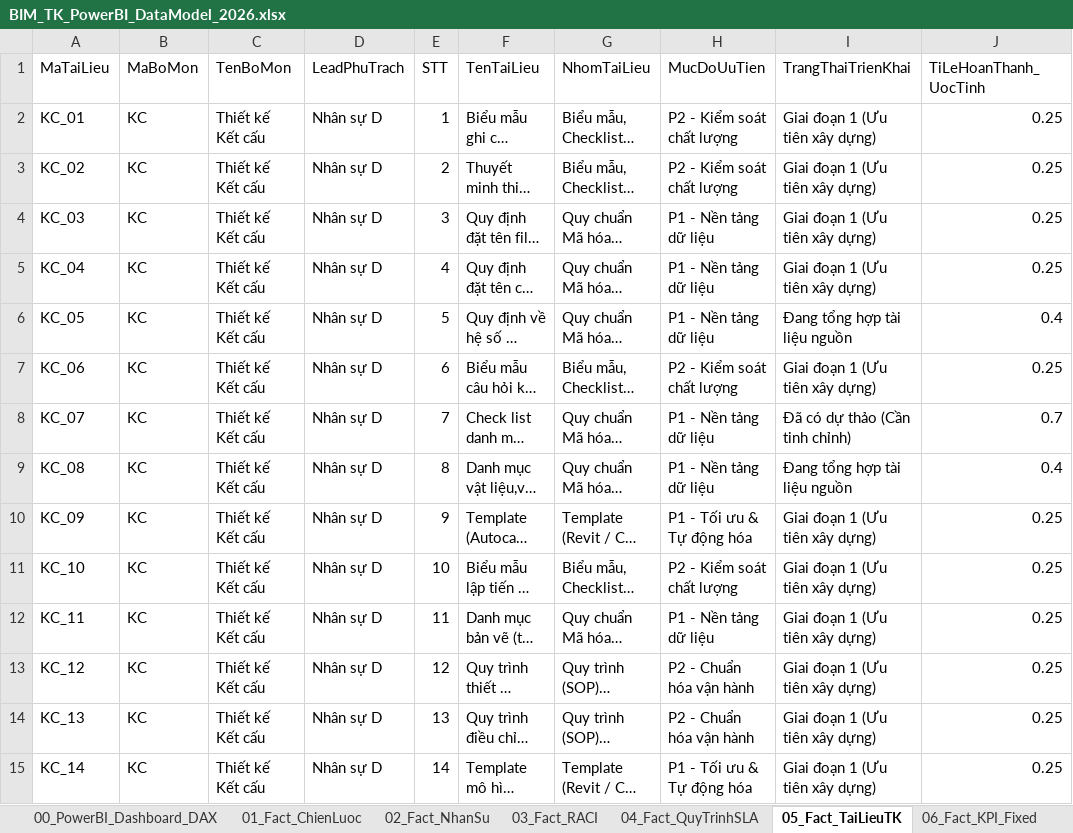
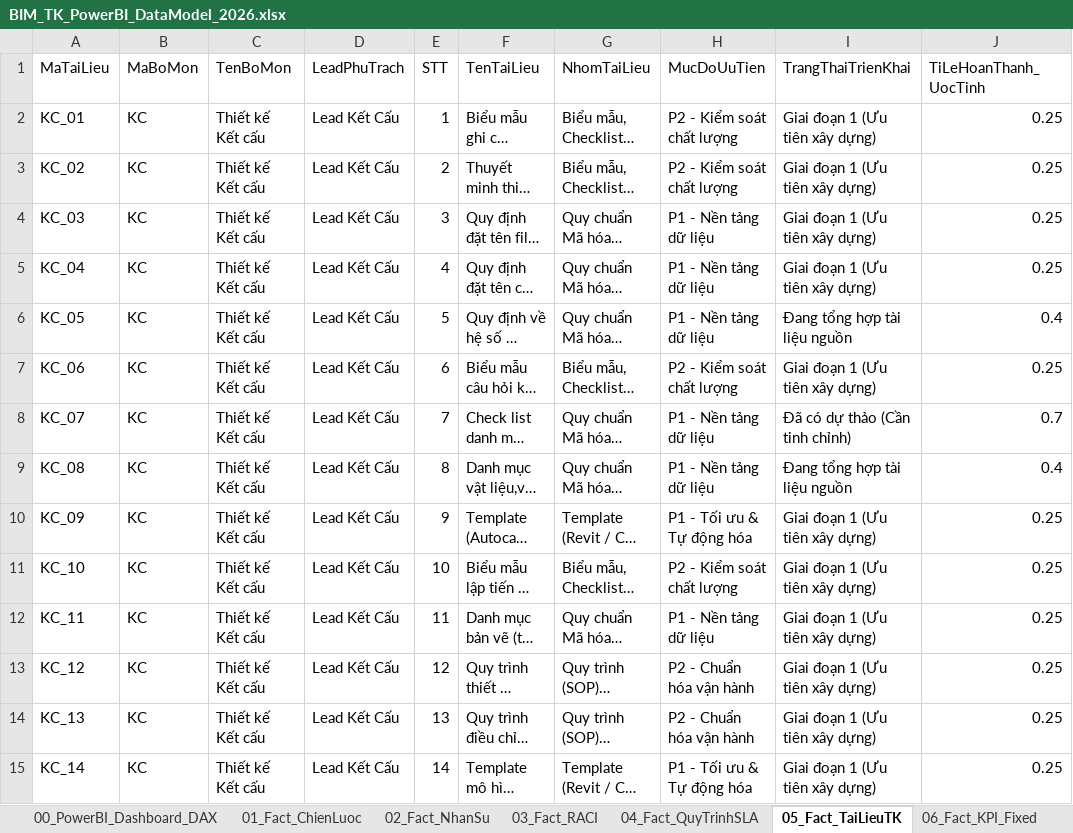
Before and after one commit to vuthanh115/BIM-DB, an Excel workbook: BIM_TK_PowerBI_DataModel_2026.xlsx, sheet 05_Fact_TaiLieuTK, drawn as a sheet; only a part is shown; long unchanged cells end in …; values as stored, in another font and other column widths than the file's, no borders; the diff covers the shown part only; the diff names each change by its address in the sheet, - before the commit and + after, or states it on an @@ line.

```diff
--- a/BIM_TK_PowerBI_DataModel_2026.xlsx (sheet 05_Fact_TaiLieuTK)
+++ b/BIM_TK_PowerBI_DataModel_2026.xlsx (sheet 05_Fact_TaiLieuTK)
-D2:D15 (LeadPhuTrach): Nhân sự D
+D2:D15 (LeadPhuTrach): Lead Kết Cấu
```
Also changed, not shown: 101 edited cells elsewhere in this sheet, sheet 03_Fact_RACI, sheet 02_Fact_NhanSu, 6 other files.
